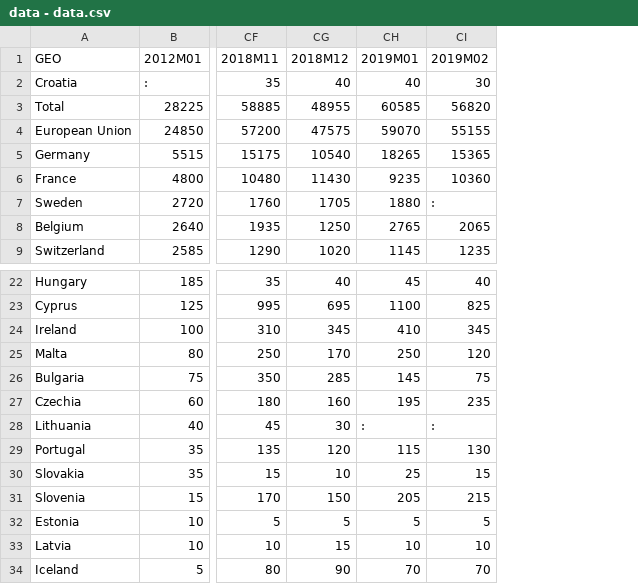
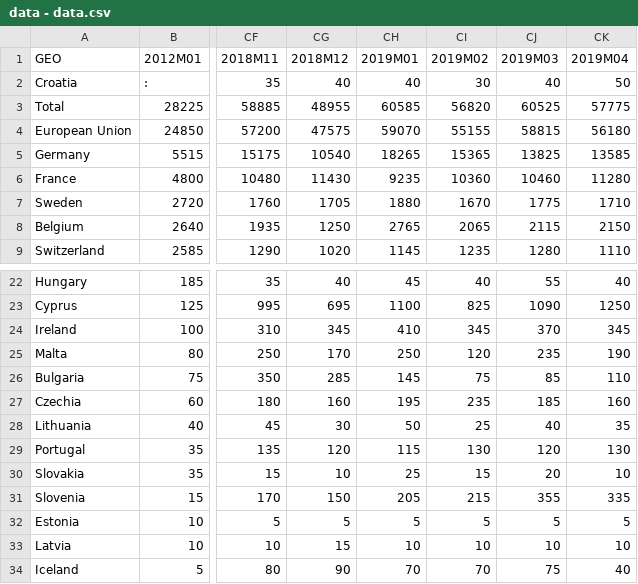
Before and after one commit to ebuddj/2019-asylum, a CSV file: data/data - data.csv, drawn as a sheet; only a part is shown, gaps mark what is left out; the diff names each change by its address in the sheet, - before the commit and + after, or states it on an @@ line.

```diff
--- a/data/data - data.csv
+++ b/data/data - data.csv
+column CJ (2019M03), rows 2-9: 40 | 60525 | 58815 | 13825 | 10460 | 1775 | 2115 | 1280; rows 22-34: 55 | 1090 | 370 | 235 | 85 | 185 | 40 | 120 | 20 | 355 | 5 | 10 | 75
+column CK (2019M04), rows 2-9: 50 | 57775 | 56180 | 13585 | 11280 | 1710 | 2150 | 1110; rows 22-34: 40 | 1250 | 345 | 190 | 110 | 160 | 35 | 130 | 10 | 335 | 5 | 10 | 40
-CI7 (2019M02): :
+CI7 (2019M02): 1670
-CH28 (2019M01): :
+CH28 (2019M01): 50
-CI28 (2019M02): :
+CI28 (2019M02): 25
```
Also changed, not shown: 8 other files.
